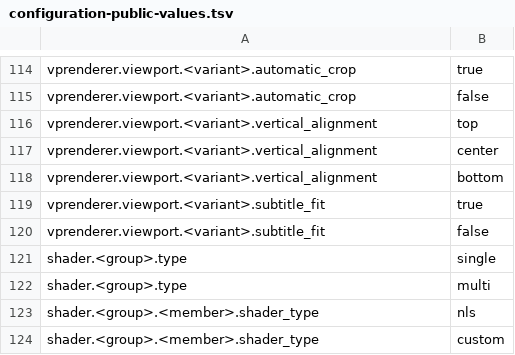
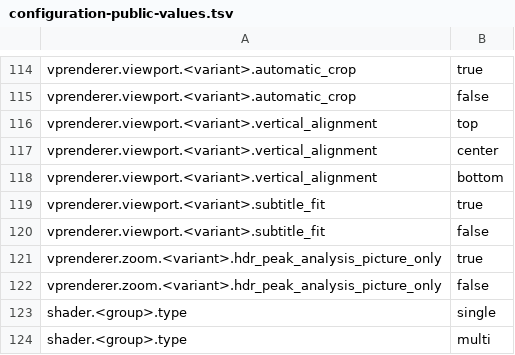
Before and after one commit to billslack2/videoprocessor, a TSV file: docs/configuration-public-values.tsv, drawn as a sheet; only a part is shown, gaps mark what is left out; the shorter side is filled out with more unchanged rows.

Commit message:
VP-0147 limit HDR analysis to active picture

```diff
--- a/docs/configuration-public-values.tsv
+++ b/docs/configuration-public-values.tsv
@@ -120,2 +120,4 @@ vprenderer.viewport.<variant>.subtitle_fit	true
 vprenderer.viewport.<variant>.subtitle_fit	false
+vprenderer.zoom.<variant>.hdr_peak_analysis_picture_only	true
+vprenderer.zoom.<variant>.hdr_peak_analysis_picture_only	false
 shader.<group>.type	single
```
Also changed, not shown: docs/configuration-public-fields.tsv, 19 other files.
